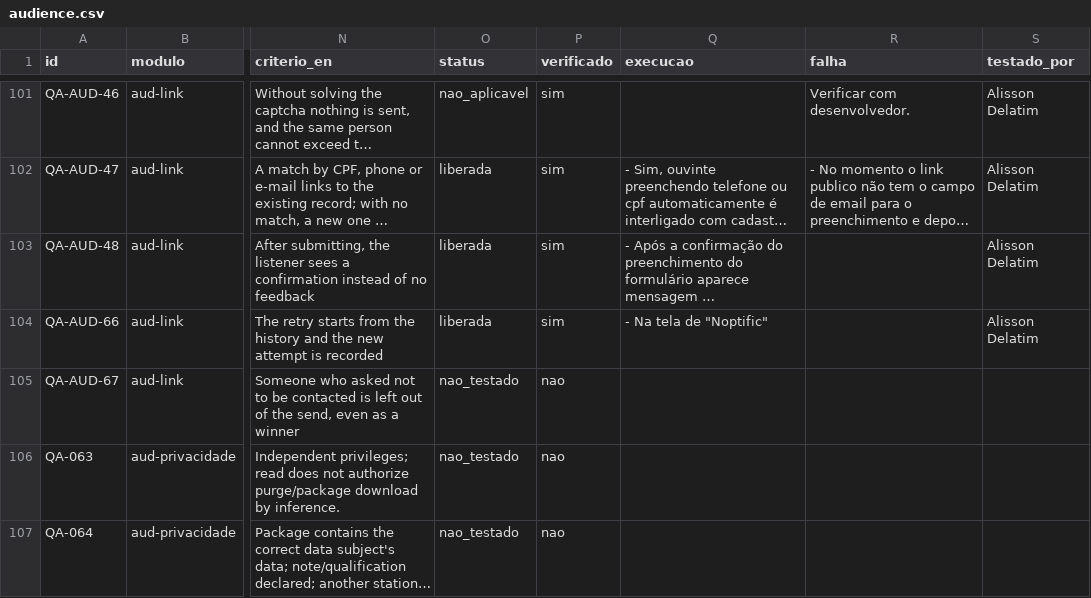
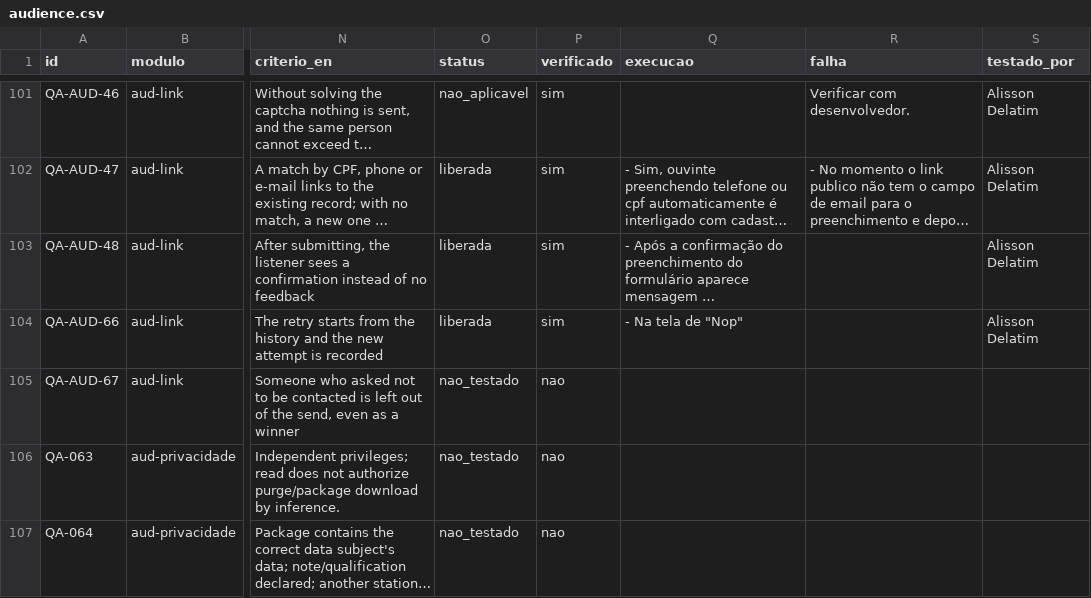
Before and after one commit to InformaWendel/PortalDEV, a CSV file: data/projetos/audience.csv, drawn as a sheet; only a part is shown, gaps mark what is left out; long unchanged cells end in …; the diff names each change by its address in the sheet, - before the commit and + after, or states it on an @@ line.

Commit message:
chore(qa): QA-AUD-66 atualizado por Alisson Delatim

```diff
--- a/data/projetos/audience.csv
+++ b/data/projetos/audience.csv
-Q104 (execucao): - Na tela de "Noptific"
+Q104 (execucao): - Na tela de "Nop"
```
